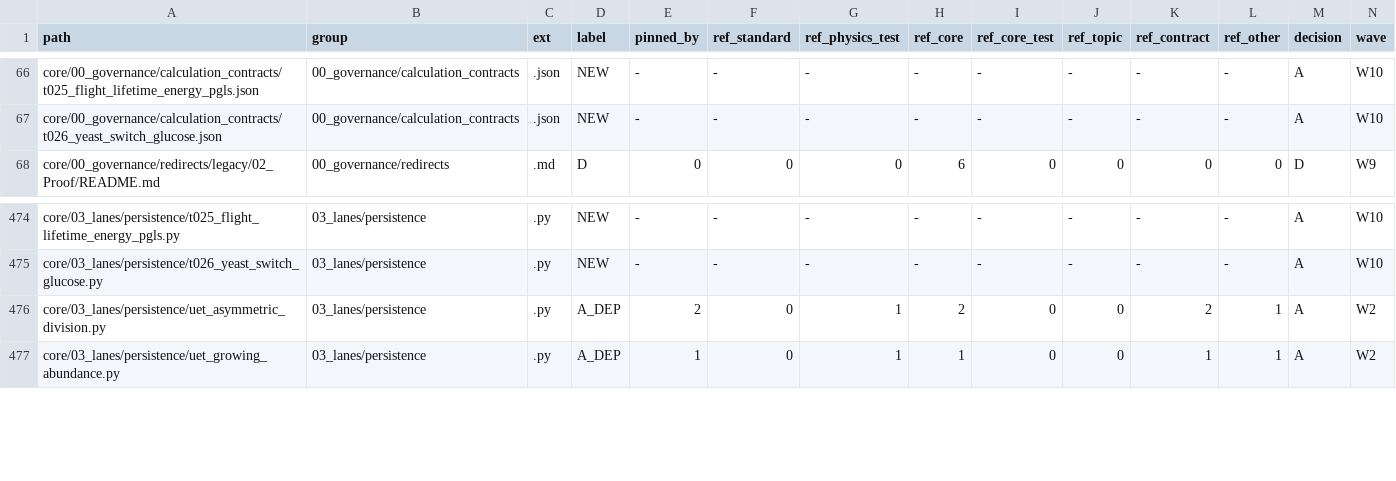
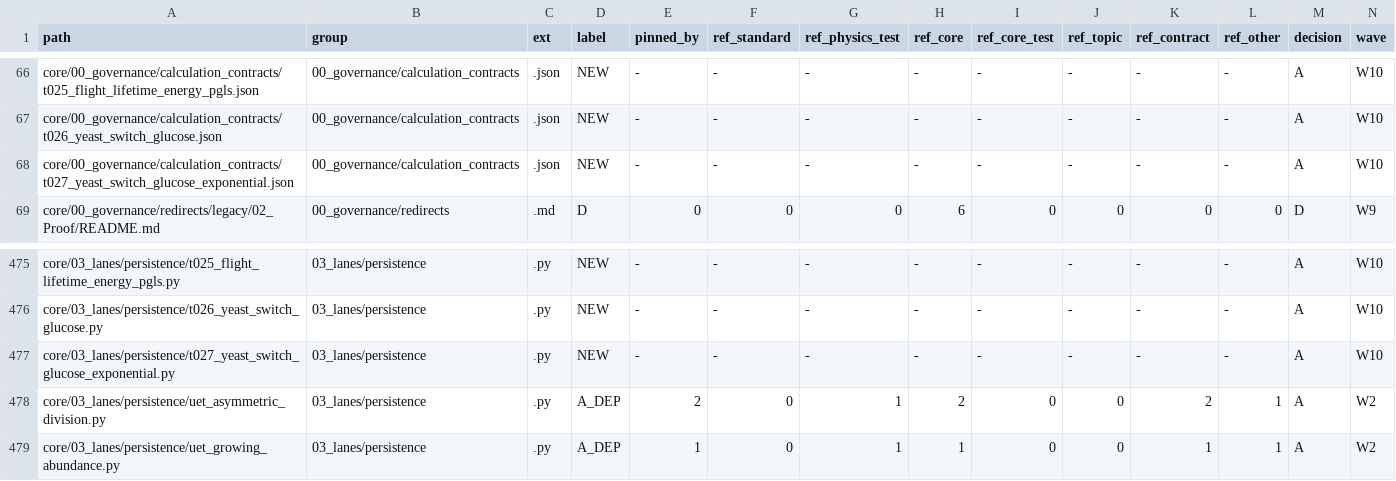
Before and after one commit to unityequilibrium/UnityEquilibriumTheory, a TSV file: core/CORE_ALIGNMENT_REGISTER.tsv, drawn as a sheet; only a part is shown, gaps mark what is left out; rows hold the shown columns only; the diff names each change by its address in the sheet, - before the commit and + after, or states it on an @@ line.

Commit message:
research(core): T027 run is FAILED: wild-type yeast reaches its fast rate near 16 mM glucose, ten times above the trace-model prediction

```diff
--- a/core/CORE_ALIGNMENT_REGISTER.tsv
+++ b/core/CORE_ALIGNMENT_REGISTER.tsv
+row 68: core/00_governance/calculation_contracts/t027_yeast_switch_glucose_exponential.json | 00_governance/calculation_contracts | .json | NEW | - | - | - | - | - | - | - | - | A | W10
+row 477: core/03_lanes/persistence/t027_yeast_switch_glucose_exponential.py | 03_lanes/persistence | .py | NEW | - | - | - | - | - | - | - | - | A | W10
```
Also changed, not shown: 4 other files.
